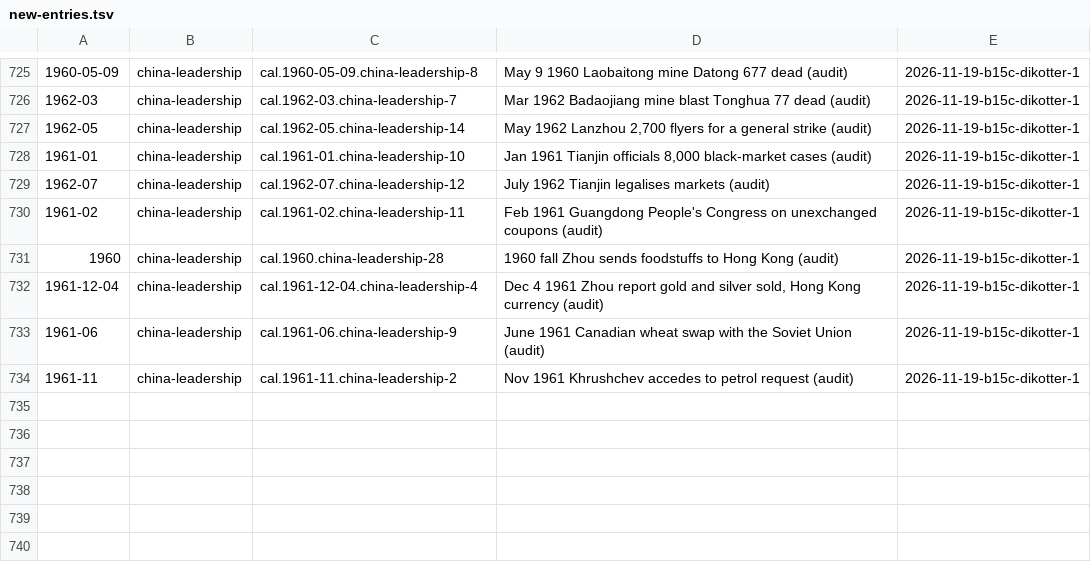
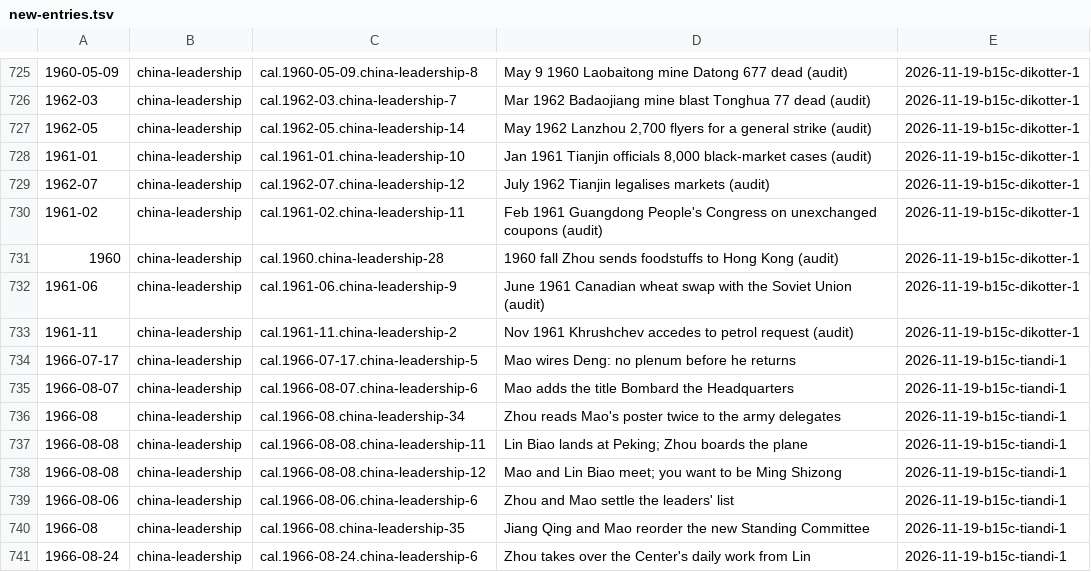
Before and after one commit to Impending2223/bib, a TSV file: inbox/new-entries.tsv, drawn as a sheet; only a part is shown, gaps mark what is left out; removed rows and columns are numbered as before the commit, all else as after; the diff names each change by its address in the sheet, - before the commit and + after, or states it on an @@ line.

```diff
--- a/inbox/new-entries.tsv
+++ b/inbox/new-entries.tsv
-row 732: 1961-12-04 | china-leadership | cal.1961-12-04.china-leadership-4 | Dec 4 1961 Zhou report gold and silver sold, Hong Kong currency (audit) | 2026-11-19-b15c-dikotter-1
+row 734: 1966-07-17 | china-leadership | cal.1966-07-17.china-leadership-5 | Mao wires Deng: no plenum before he returns | 2026-11-19-b15c-tiandi-1
+row 735: 1966-08-07 | china-leadership | cal.1966-08-07.china-leadership-6 | Mao adds the title Bombard the Headquarters | 2026-11-19-b15c-tiandi-1
+row 736: 1966-08 | china-leadership | cal.1966-08.china-leadership-34 | Zhou reads Mao's poster twice to the army delegates | 2026-11-19-b15c-tiandi-1
+row 737: 1966-08-08 | china-leadership | cal.1966-08-08.china-leadership-11 | Lin Biao lands at Peking; Zhou boards the plane | 2026-11-19-b15c-tiandi-1
+row 738: 1966-08-08 | china-leadership | cal.1966-08-08.china-leadership-12 | Mao and Lin Biao meet; you want to be Ming Shizong | 2026-11-19-b15c-tiandi-1
+row 739: 1966-08-06 | china-leadership | cal.1966-08-06.china-leadership-6 | Zhou and Mao settle the leaders' list | 2026-11-19-b15c-tiandi-1
+row 740: 1966-08 | china-leadership | cal.1966-08.china-leadership-35 | Jiang Qing and Mao reorder the new Standing Committee | 2026-11-19-b15c-tiandi-1
+row 741: 1966-08-24 | china-leadership | cal.1966-08-24.china-leadership-6 | Zhou takes over the Center's daily work from Lin | 2026-11-19-b15c-tiandi-1
```
Also changed, not shown: 9 other files.
